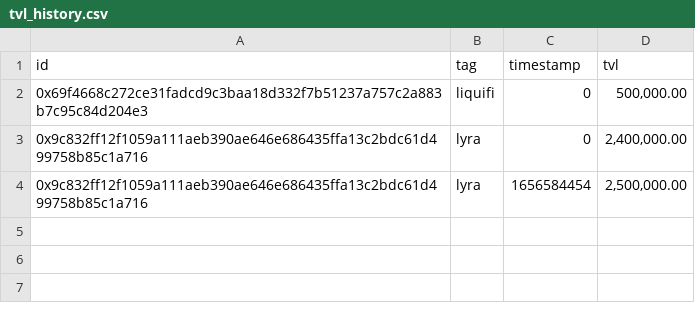
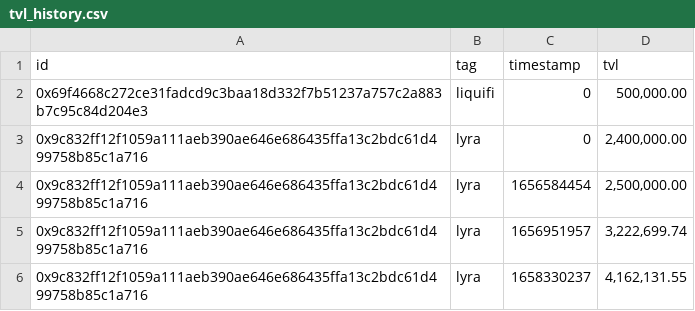
Before and after one commit to sherlock-protocol/sherlock-v2-indexer, a CSV file: meta/tvl_history.csv, drawn as a sheet.

Commit message:
Make (historic) meta update

```diff
--- a/meta/tvl_history.csv
+++ b/meta/tvl_history.csv
@@ -4 +4,3 @@ id,tag,timestamp,tvl
 0x9c832ff12f1059a111aeb390ae646e686435ffa13c2bdc61d499758b85c1a716,lyra,1656584454,"2,500,000.00"
+0x9c832ff12f1059a111aeb390ae646e686435ffa13c2bdc61d499758b85c1a716,lyra,1656951957,"3,222,699.74"
+0x9c832ff12f1059a111aeb390ae646e686435ffa13c2bdc61d499758b85c1a716,lyra,1658330237,"4,162,131.55"
```
Also changed, not shown: meta/protocols.csv, 1 other file.
